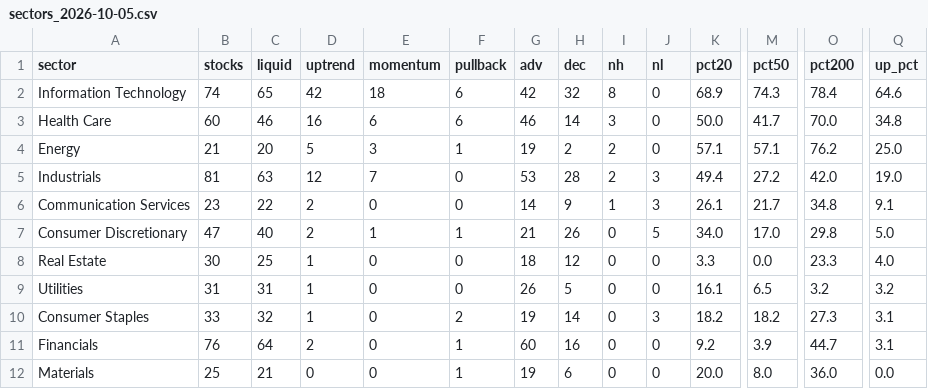
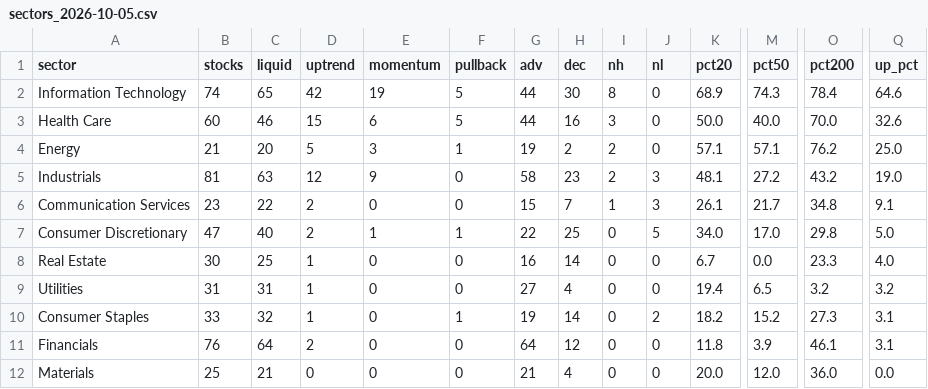
Before and after one commit to txcoproducts-lang/Swing-Screener-, a CSV file: history/sectors_2026-10-05.csv, drawn as a sheet; only a part is shown, gaps mark what is left out; the diff names each change by its address in the sheet, - before the commit and + after, or states it on an @@ line.

```diff
--- a/history/sectors_2026-10-05.csv
+++ b/history/sectors_2026-10-05.csv
-E2 (momentum): 18
+E2 (momentum): 19
-F2:F3 (pullback): 6
+F2:F3 (pullback): 5
-G2 (adv): 42
+G2 (adv): 44
-H2 (dec): 32
+H2 (dec): 30
-D3 (uptrend): 16
+D3 (uptrend): 15
-G3 (adv): 46
+G3 (adv): 44
-H3 (dec): 14
+H3 (dec): 16
-M3 (pct50): 41.7
+M3 (pct50): 40.0
-Q3 (up_pct): 34.8
+Q3 (up_pct): 32.6
-E5 (momentum): 7
+E5 (momentum): 9
-G5 (adv): 53
+G5 (adv): 58
-H5 (dec): 28
+H5 (dec): 23
-K5 (pct20): 49.4
+K5 (pct20): 48.1
-O5 (pct200): 42.0
+O5 (pct200): 43.2
-G6 (adv): 14
+G6 (adv): 15
-H6 (dec): 9
+H6 (dec): 7
-G7 (adv): 21
+G7 (adv): 22
-H7 (dec): 26
+H7 (dec): 25
-G8 (adv): 18
+G8 (adv): 16
-H8 (dec): 12
+H8 (dec): 14
-K8 (pct20): 3.3
+K8 (pct20): 6.7
-G9 (adv): 26
+G9 (adv): 27
-H9 (dec): 5
+H9 (dec): 4
-K9 (pct20): 16.1
+K9 (pct20): 19.4
-F10 (pullback): 2
+F10 (pullback): 1
-J10 (nl): 3
+J10 (nl): 2
-M10 (pct50): 18.2
+M10 (pct50): 15.2
-F11:F12 (pullback): 1
+F11:F12 (pullback): 0
-G11 (adv): 60
+G11 (adv): 64
-H11 (dec): 16
+H11 (dec): 12
-K11 (pct20): 9.2
+K11 (pct20): 11.8
-O11 (pct200): 44.7
+O11 (pct200): 46.1
-G12 (adv): 19
+G12 (adv): 21
-H12 (dec): 6
+H12 (dec): 4
-M12 (pct50): 8.0
+M12 (pct50): 12.0
```
Also changed, not shown: history/screener_2026-10-05.csv, history/toppicks_2026-10-05.csv.
